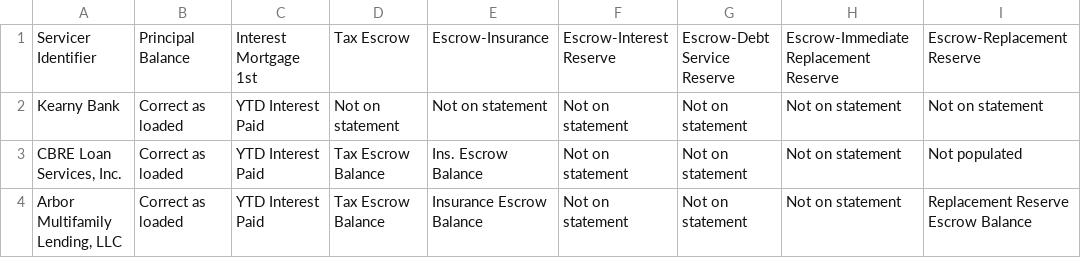
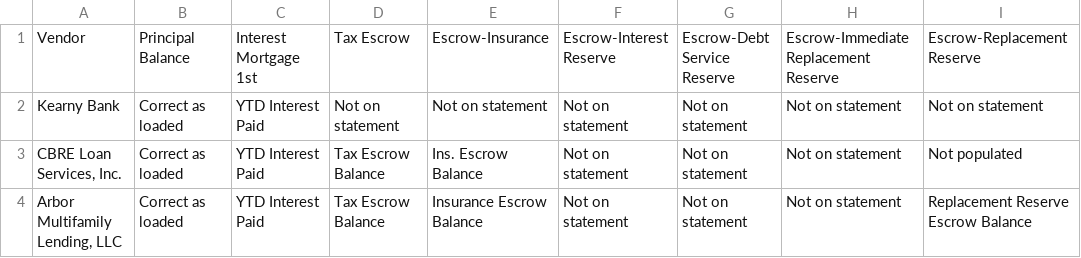
Before and after one commit to skleinterra/mortgage-recon-app, a CSV file: VendorInformationLog.csv, drawn as a sheet; only a part is shown; the diff names each change by its address in the sheet, - before the commit and + after, or states it on an @@ line.

Commit message:
Update VendorInformationLog.csv

```diff
--- a/VendorInformationLog.csv
+++ b/VendorInformationLog.csv
-A1: Servicer Identifier
+A1: Vendor
```
